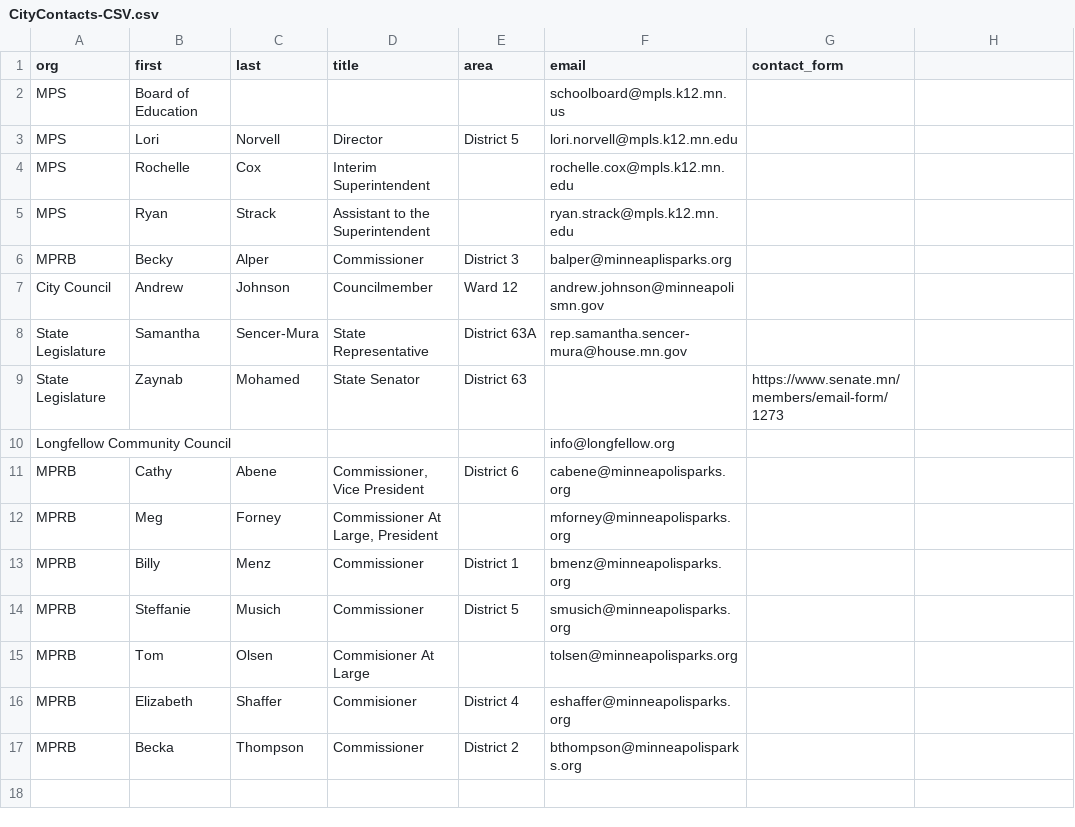
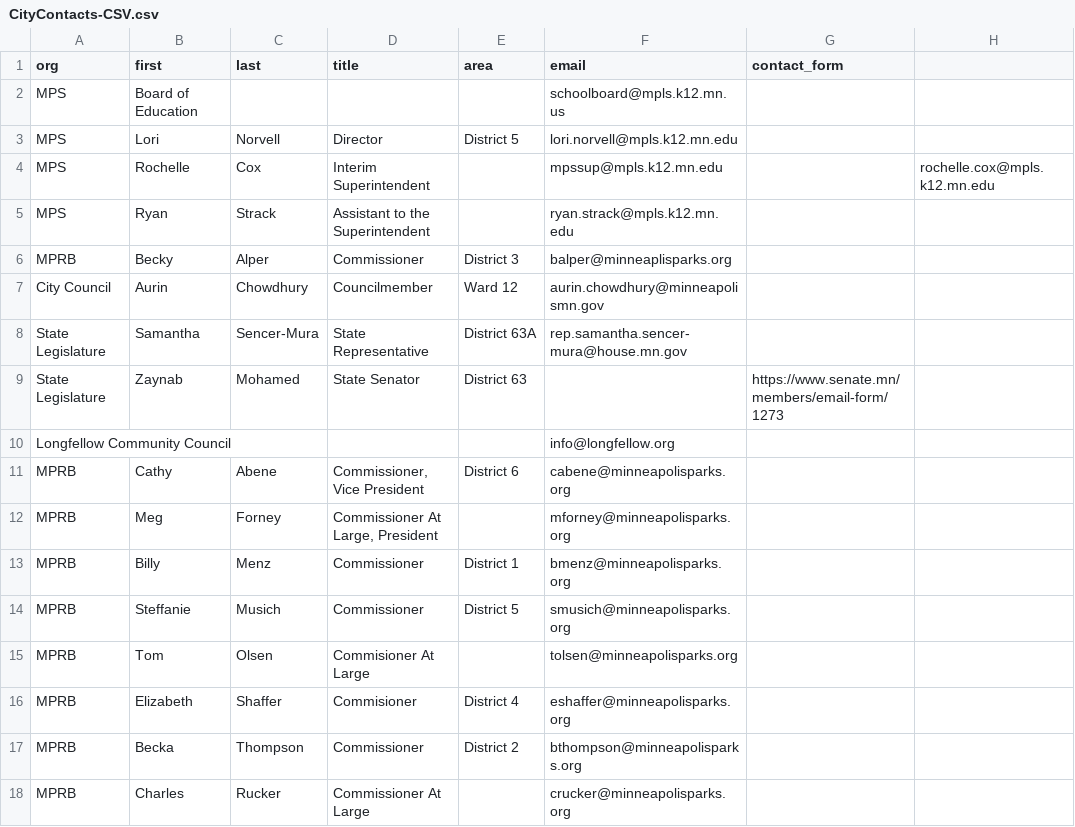
Before and after one commit to Gazook89/plaympls, a CSV file: _data/CityContacts-CSV.csv, drawn as a sheet; the diff names each change by its address in the sheet, - before the commit and + after, or states it on an @@ line.

Commit message:
update city contacts

```diff
--- a/_data/CityContacts-CSV.csv
+++ b/_data/CityContacts-CSV.csv
-F4 (email): rochelle.cox@mpls.k12.mn.edu
+F4 (email): mpssup@mpls.k12.mn.edu
-H4: (empty)
+H4: rochelle.cox@mpls.k12.mn.edu
-B7 (first): Andrew
+B7 (first): Aurin
-C7 (last): Johnson
+C7 (last): Chowdhury
-F7 (email): andrew.johnson@minneapolismn.gov
+F7 (email): aurin.chowdhury@minneapolismn.gov
+row 18: MPRB | Charles | Rucker | Commissioner At Large |  | crucker@minneapolisparks.org
```
